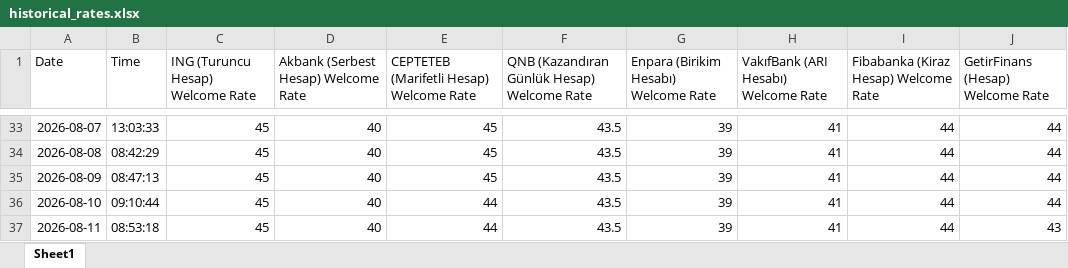
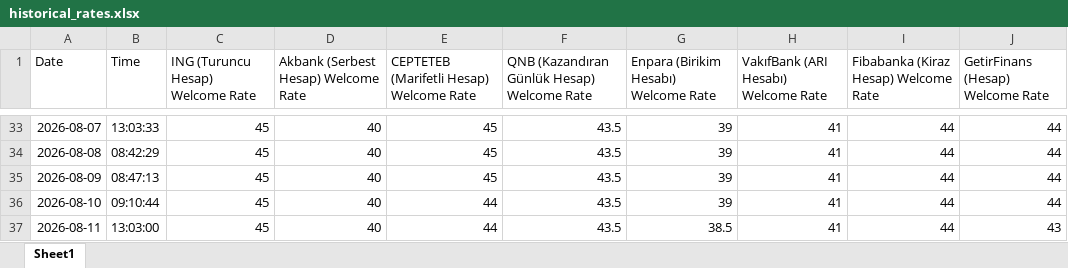
Before and after one commit to agokgoz/Daily-Saving-Accounts, an Excel workbook: historical_rates.xlsx, sheet Sheet1, drawn as a sheet; only a part is shown, gaps mark what is left out; values as stored, in another font and other column widths than the file's, no borders; the diff names each change by its address in the sheet, - before the commit and + after, or states it on an @@ line.

```diff
--- a/historical_rates.xlsx (sheet Sheet1)
+++ b/historical_rates.xlsx (sheet Sheet1)
-B37 (Time): 08:53:18
+B37 (Time): 13:03:00
-G37: 39
+G37: 38.5
```
